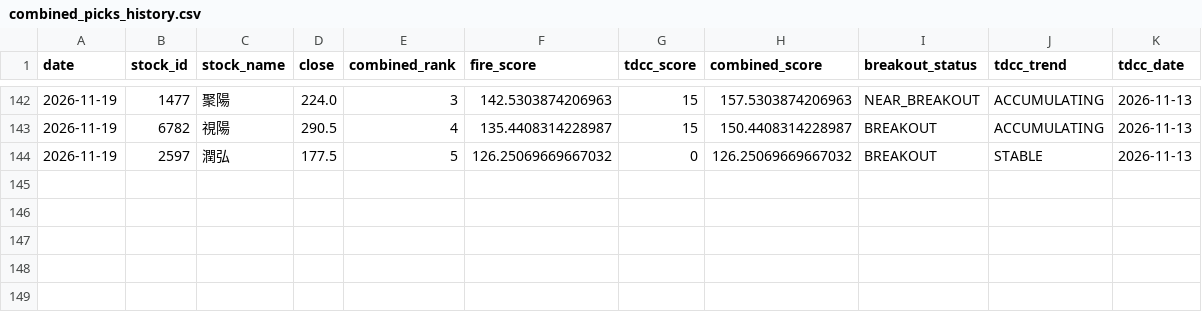
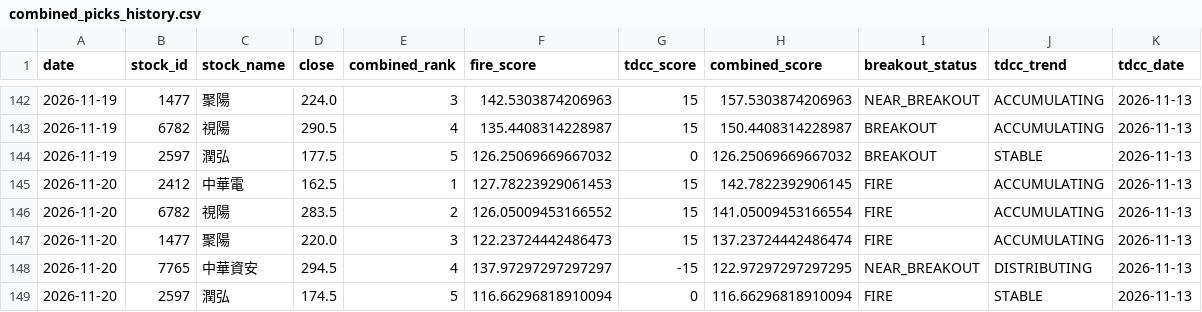
Before and after one commit to seagate1021-code/taiwan-stock-radar, a CSV file: data/history/combined_picks_history.csv, drawn as a sheet; only a part is shown, gaps mark what is left out; the diff names each change by its address in the sheet, - before the commit and + after, or states it on an @@ line.

```diff
--- a/data/history/combined_picks_history.csv
+++ b/data/history/combined_picks_history.csv
+row 145: 2026-11-20 | 2412 | 中華電 | 162.5 | 1 | 127.78223929061453 | 15 | 142.7822392906145 | FIRE | ACCUMULATING | 2026-11-13
+row 146: 2026-11-20 | 6782 | 視陽 | 283.5 | 2 | 126.05009453166552 | 15 | 141.05009453166554 | FIRE | ACCUMULATING | 2026-11-13
+row 147: 2026-11-20 | 1477 | 聚陽 | 220.0 | 3 | 122.23724442486473 | 15 | 137.23724442486474 | FIRE | ACCUMULATING | 2026-11-13
+row 148: 2026-11-20 | 7765 | 中華資安 | 294.5 | 4 | 137.97297297297297 | -15 | 122.97297297297295 | NEAR_BREAKOUT | DISTRIBUTING | 2026-11-13
+row 149: 2026-11-20 | 2597 | 潤弘 | 174.5 | 5 | 116.66296818910094 | 0 | 116.66296818910094 | FIRE | STABLE | 2026-11-13
```
Also changed, not shown: data/history/combined_top_picks.csv, data/history/stock_signals.csv, 2 other files.
